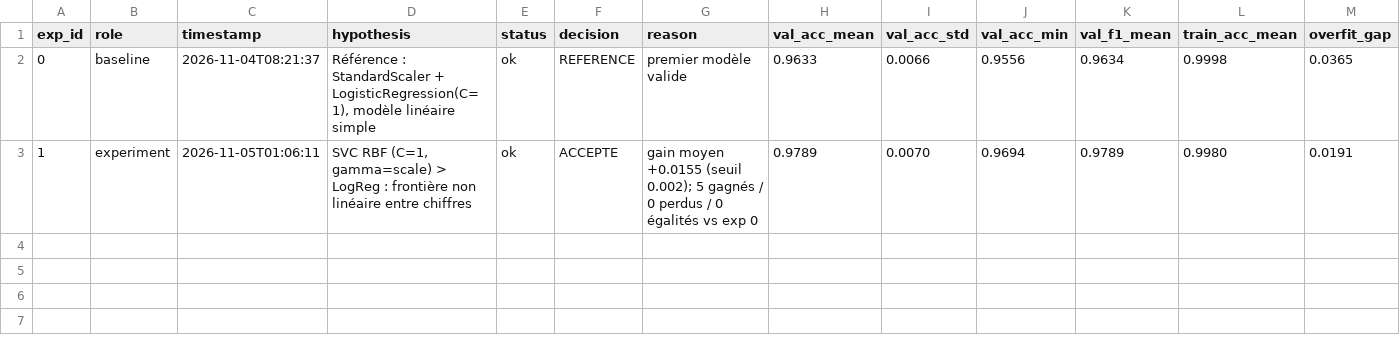
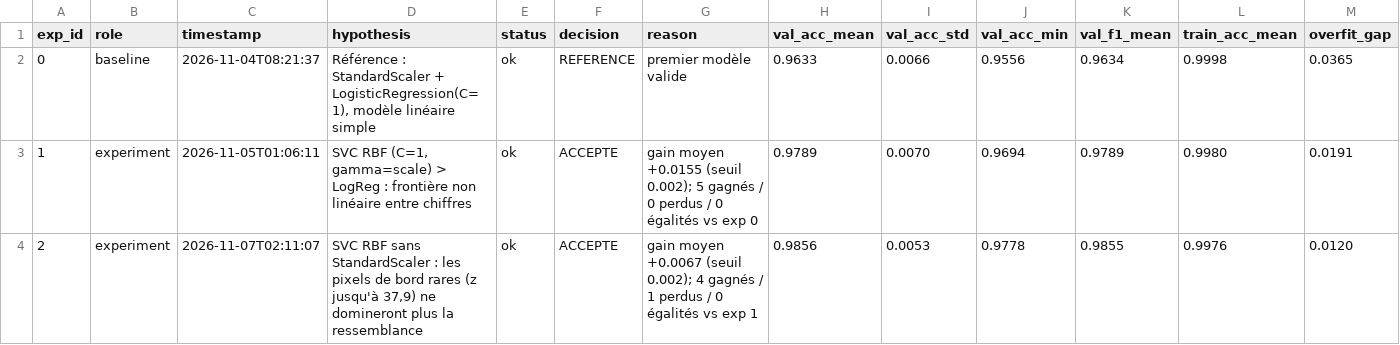
Before and after one commit to MOUCHEY/mouchey-event-talks-app, a CSV file: results.csv, drawn as a sheet; only a part is shown; rows hold the shown columns only; the diff names each change by its address in the sheet, - before the commit and + after, or states it on an @@ line.

```diff
--- a/results.csv
+++ b/results.csv
+row 4: 2 | experiment | 2026-11-07T02:11:07 | SVC RBF sans StandardScaler : les pixels de bord rares (z jusqu'à 37,9) ne domineront plus la ressemblance | ok | ACCEPTE | gain moyen +0.0067 (seuil 0.002); 4 gagnés / 1 perdus / 0 égalités vs exp 1 | 0.9856 | 0.0053 | 0.9778 | 0.9855 | 0.9976 | 0.0120
```
Also changed, not shown: 3 other files.
